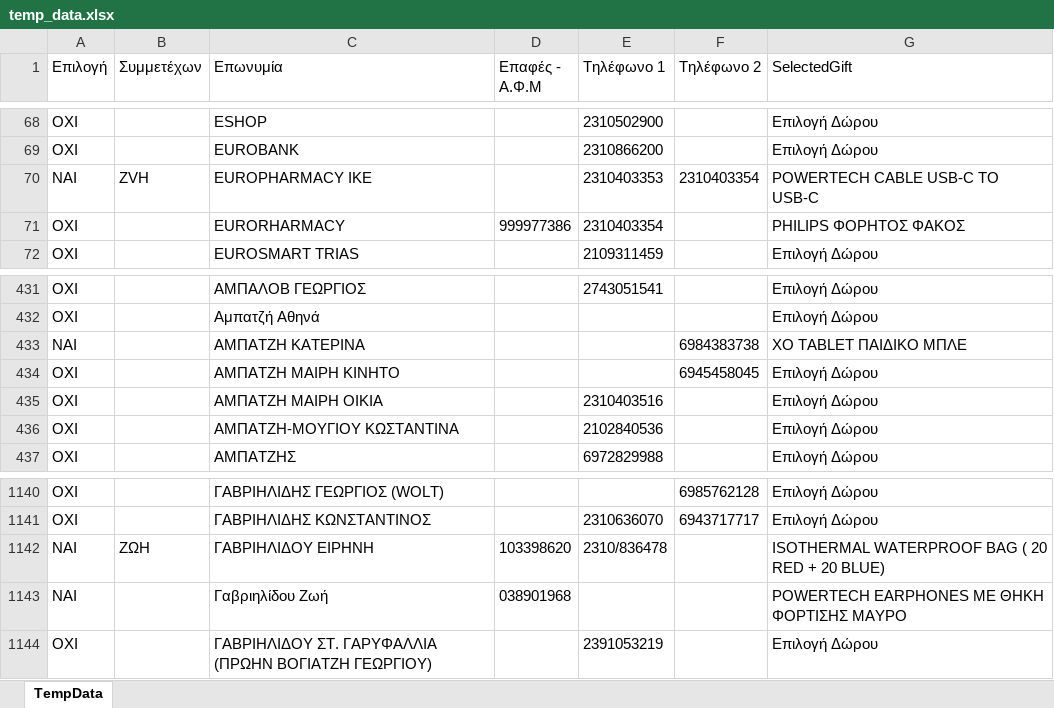
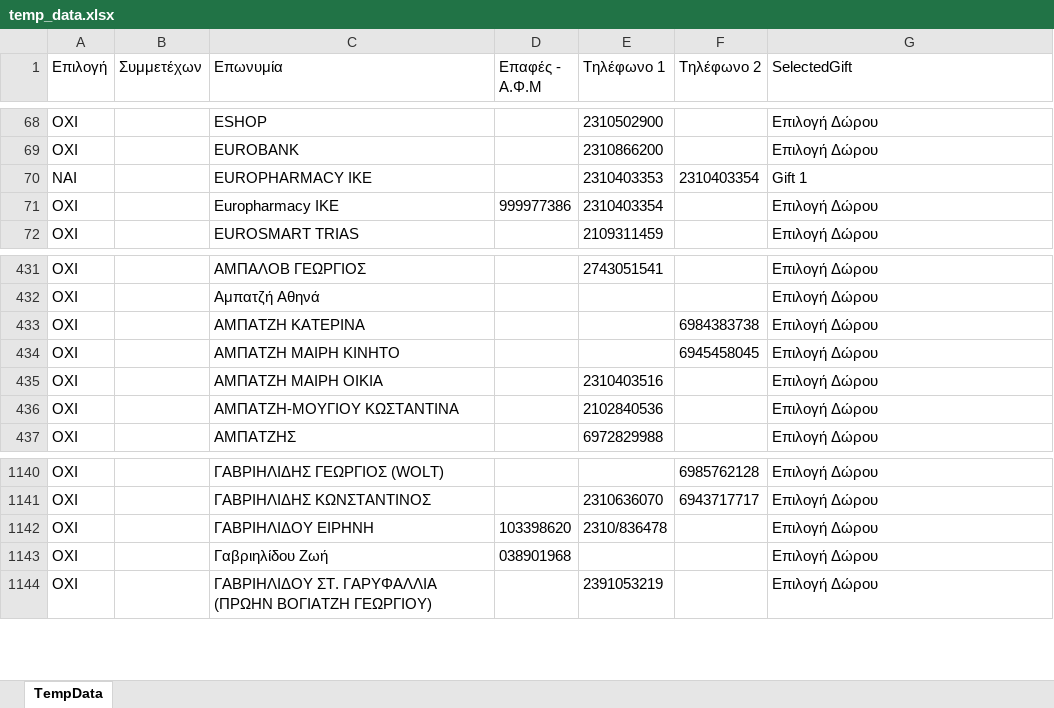
Before and after one commit to NickChiotis/EuroSearchApp, an Excel workbook: bin/Debug/Assets/Templates/temp_data.xlsx, sheet TempData, drawn as a sheet; only a part is shown, gaps mark what is left out; values as stored, in another font and other column widths than the file's, no borders; the diff names each change by its address in the sheet, - before the commit and + after, or states it on an @@ line.

```diff
--- a/bin/Debug/Assets/Templates/temp_data.xlsx (sheet TempData)
+++ b/bin/Debug/Assets/Templates/temp_data.xlsx (sheet TempData)
-B70 (Συμμετέχων): ZVH
+B70 (Συμμετέχων): (empty)
-G70 (SelectedGift): POWERTECH CABLE USB-C TO USB-C
+G70 (SelectedGift): Gift 1
-C71 (Επωνυμία): EURORHARMACY
+C71 (Επωνυμία): Europharmacy IKE
-G71 (SelectedGift): PHILIPS ΦΟΡΗΤΟΣ ΦΑΚΟΣ
+G71 (SelectedGift): Επιλογή Δώρου
-A433 (Επιλογή): ΝΑΙ
+A433 (Επιλογή): ΟΧΙ
-G433 (SelectedGift): ΧΟ TABLET ΠΑΙΔΙΚΟ ΜΠΛΕ
+G433 (SelectedGift): Επιλογή Δώρου
-A1142:A1143 (Επιλογή): ΝΑΙ
+A1142:A1143 (Επιλογή): ΟΧΙ
-B1142 (Συμμετέχων): ΖΩΗ
+B1142 (Συμμετέχων): (empty)
-G1142 (SelectedGift): ISOTHERMAL WATERPROOF BAG ( 20 RED + 20 BLUE)
+G1142 (SelectedGift): Επιλογή Δώρου
-G1143 (SelectedGift): POWERTECH EARPHONES ME ΘΗΚΗ ΦΟΡΤΙΣΗΣ ΜΑΥΡΟ
+G1143 (SelectedGift): Επιλογή Δώρου
```
Also changed, not shown: 17 other files.
